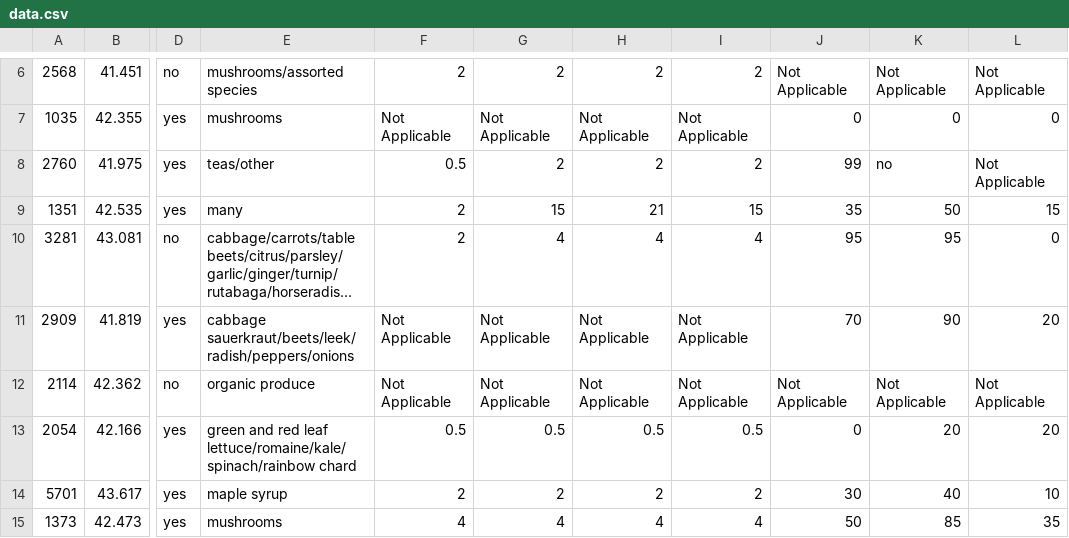
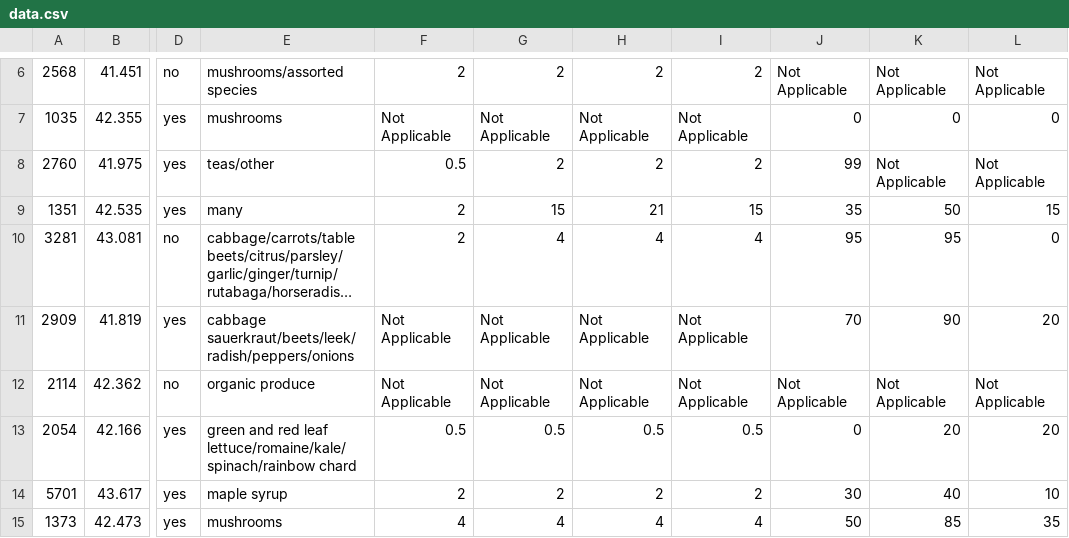
Before and after one commit to NEU-DS-4200-S20/s-l-project-sbn-9-local-food, a CSV file: data/data.csv, drawn as a sheet; only a part is shown, gaps mark what is left out; long unchanged cells end in …; the diff names each change by its address in the sheet, - before the commit and + after, or states it on an @@ line.

```diff
--- a/data/data.csv
+++ b/data/data.csv
-K8: no
+K8: Not Applicable
```
Also changed, not shown: 8 other files.
